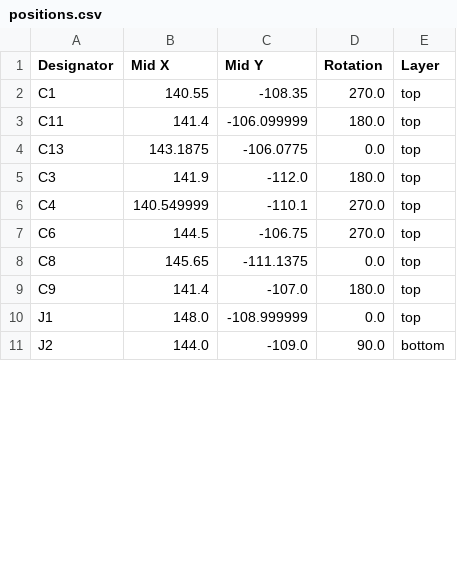
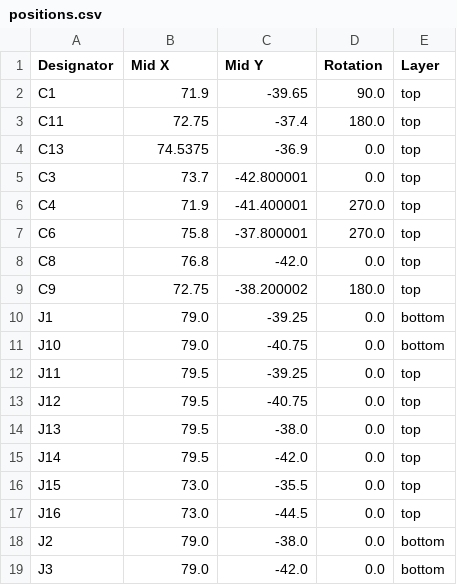
Before and after one commit to XCR1793/Sensored, a CSV file: Embedded/Sensored/production/positions.csv, drawn as a sheet; only a part is shown; the diff covers the shown part only.

```diff
--- a/Embedded/Sensored/production/positions.csv
+++ b/Embedded/Sensored/production/positions.csv
@@ -1,11 +1,19 @@
 Designator,Mid X,Mid Y,Rotation,Layer
-C1,140.55,-108.35,270.0,top
-C11,141.4,-106.099999,180.0,top
-C13,143.1875,-106.0775,0.0,top
-C3,141.9,-112.0,180.0,top
-C4,140.549999,-110.1,270.0,top
-C6,144.5,-106.75,270.0,top
-C8,145.65,-111.1375,0.0,top
-C9,141.4,-107.0,180.0,top
-J1,148.0,-108.999999,0.0,top
-J2,144.0,-109.0,90.0,bottom
+C1,71.9,-39.65,90.0,top
+C11,72.75,-37.4,180.0,top
+C13,74.5375,-36.9,0.0,top
+C3,73.7,-42.800001,0.0,top
+C4,71.9,-41.400001,270.0,top
+C6,75.8,-37.800001,270.0,top
+C8,76.8,-42.0,0.0,top
+C9,72.75,-38.200002,180.0,top
+J1,79.0,-39.25,0.0,bottom
+J10,79.0,-40.75,0.0,bottom
+J11,79.5,-39.25,0.0,top
+J12,79.5,-40.75,0.0,top
+J13,79.5,-38.0,0.0,top
+J14,79.5,-42.0,0.0,top
+J15,73.0,-35.5,0.0,top
+J16,73.0,-44.5,0.0,top
+J2,79.0,-38.0,0.0,bottom
+J3,79.0,-42.0,0.0,bottom
```
Also changed, not shown: 10 added rows and 10 edited cells elsewhere in this file, Embedded/Sensored/production/bom.csv, 24 other files.
